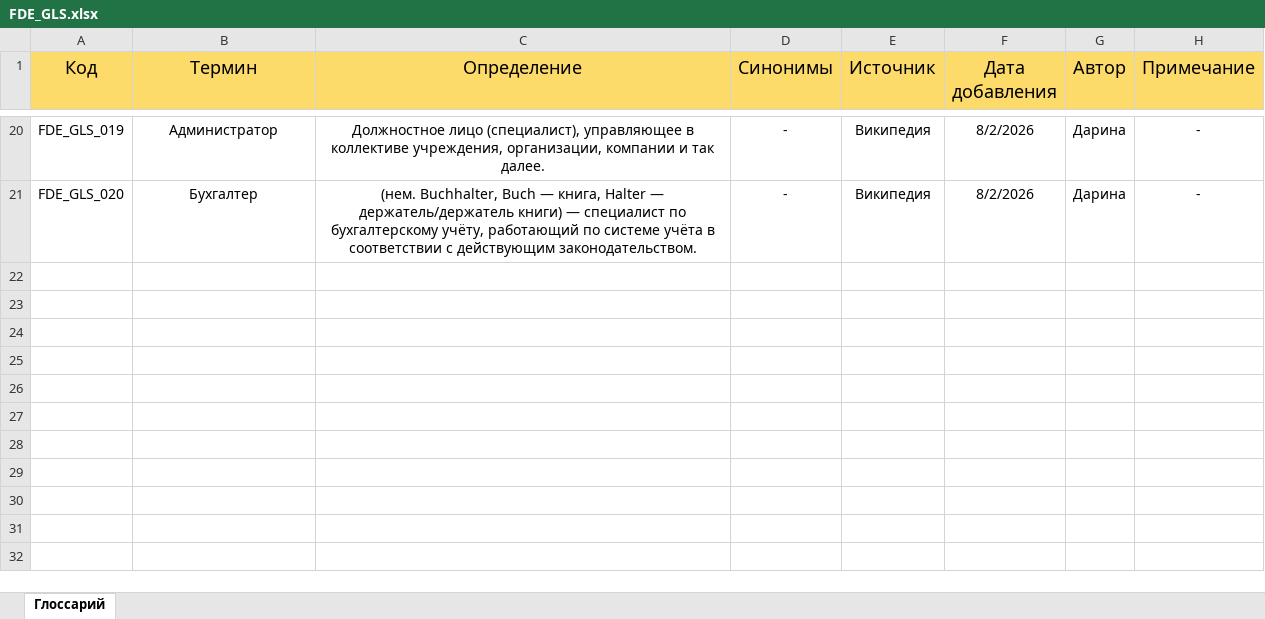
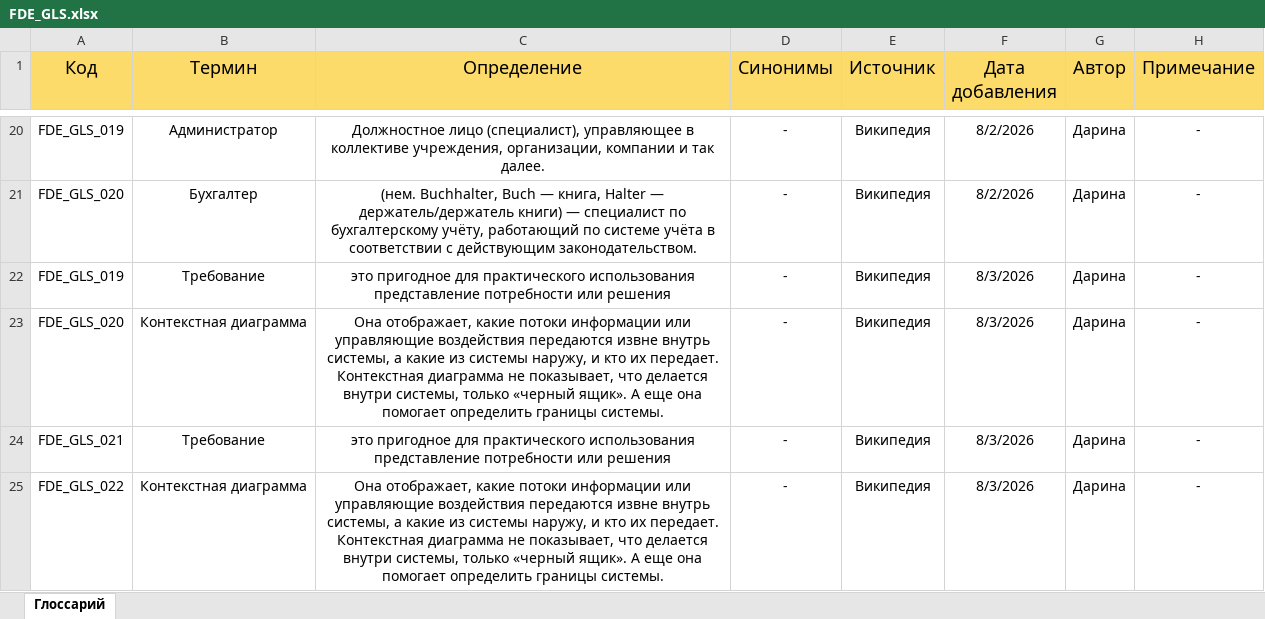
Before and after one commit to efimovadan/bsa-delivery-service-case-study, an Excel workbook: src/FDE_GLS.xlsx, sheet Глоссарий, drawn as a sheet; only a part is shown, gaps mark what is left out; values as stored, in another font and other column widths than the file's, no borders; the diff names each change by its address in the sheet, - before the commit and + after, or states it on an @@ line.

```diff
--- a/src/FDE_GLS.xlsx (sheet Глоссарий)
+++ b/src/FDE_GLS.xlsx (sheet Глоссарий)
+row 22: FDE_GLS_019 | Требование | это пригодное для практического использования представление потребности или решения | - | Википедия | 8/3/2026 | Дарина | -
+row 23: FDE_GLS_020 | Контекстная диаграмма | Она отображает, какие потоки информации или управляющие воздействия передаются извне внутрь системы, а какие из системы наружу, и кто их передает. Контекстная диаграмма не показывает, что делается внутри системы, только «черный ящик». А еще она помогает определить границы системы. | - | Википедия | 8/3/2026 | Дарина | -
+row 24: FDE_GLS_021 | Требование | это пригодное для практического использования представление потребности или решения | - | Википедия | 8/3/2026 | Дарина | -
+row 25: FDE_GLS_022 | Контекстная диаграмма | Она отображает, какие потоки информации или управляющие воздействия передаются извне внутрь системы, а какие из системы наружу, и кто их передает. Контекстная диаграмма не показывает, что делается внутри системы, только «черный ящик». А еще она помогает определить границы системы. | - | Википедия | 8/3/2026 | Дарина | -
```
Also changed, not shown: 6 other files.
